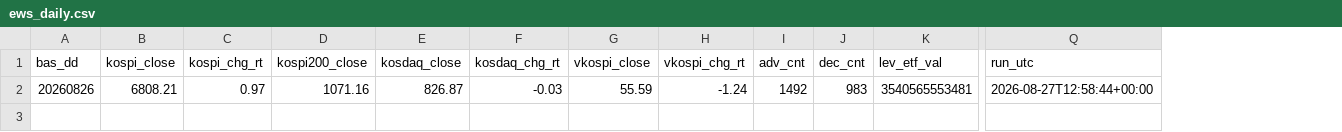
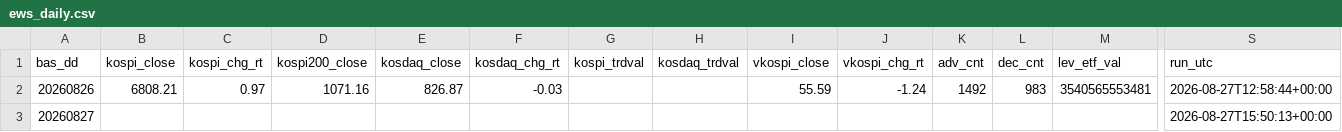
Before and after one commit to Leelll1/Screen, a CSV file: results/krx/ews_daily.csv, drawn as a sheet; only a part is shown, gaps mark what is left out; rows hold the shown columns only; the diff names each change by its address in the sheet, - before the commit and + after, or states it on an @@ line.

```diff
--- a/results/krx/ews_daily.csv
+++ b/results/krx/ews_daily.csv
+column G (kospi_trdval), empty
+column H (kosdaq_trdval), empty
+row 3: 20260827 |  |  |  |  |  |  |  |  |  |  |  |  | 2026-08-27T15:50:13+00:00
```
Also changed, not shown: results/krx/status.csv, 20 other files.
